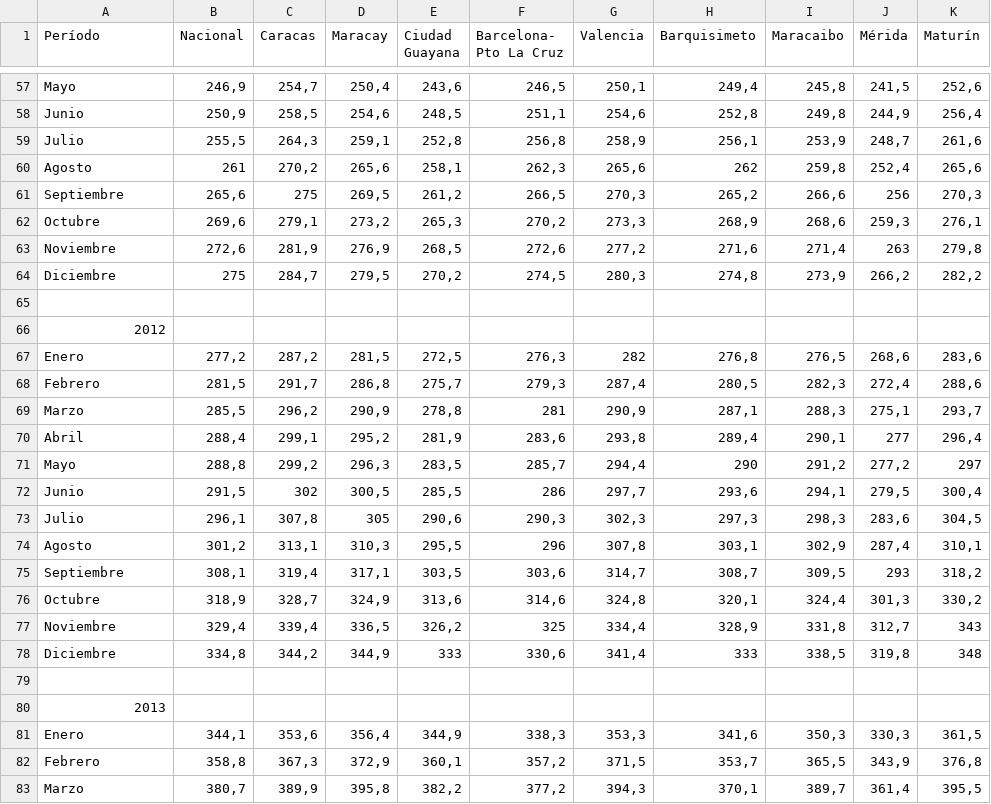
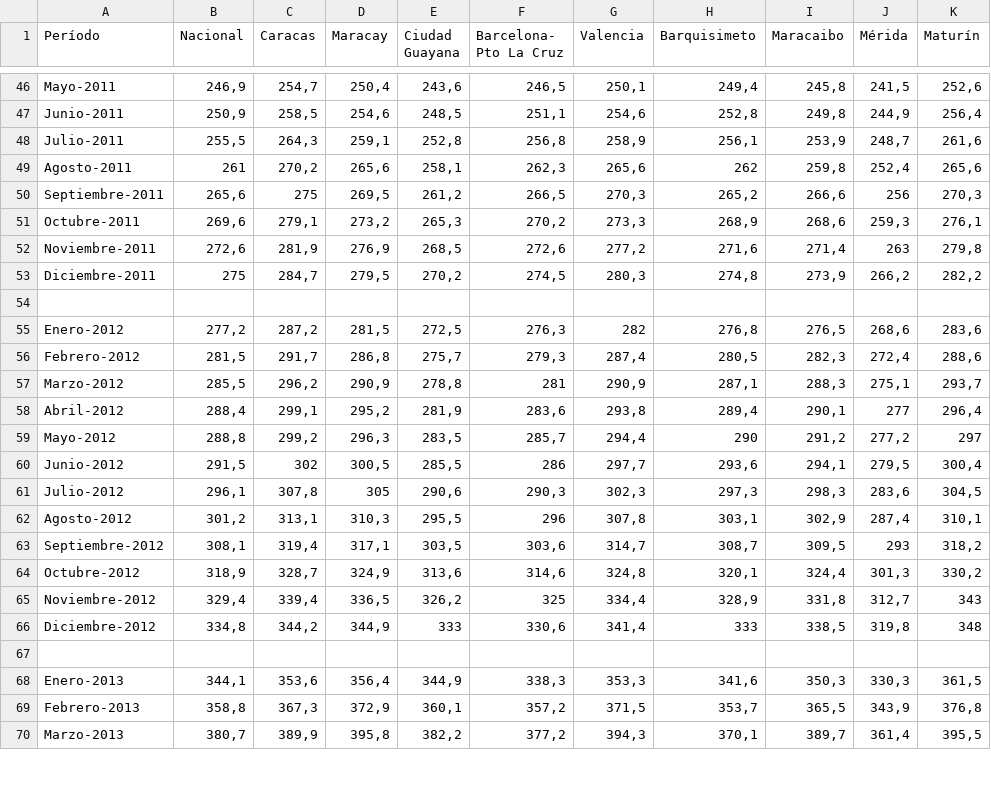
Before and after one commit to JOCSER21/BDA, a CSV file: consumer_price_ECU new.csv, drawn as a sheet; only a part is shown, gaps mark what is left out; removed rows and columns are numbered as before the commit, all else as after; rows hold the shown columns only; the diff covers the shown part only; the diff names each change by its address in the sheet, - before the commit and + after, or states it on an @@ line.

```diff
--- a/consumer_price_ECU new.csv
+++ b/consumer_price_ECU new.csv
-A46 (Período): Mayo
+A46 (Período): Mayo-2011
-A47 (Período): Junio
+A47 (Período): Junio-2011
-A48 (Período): Julio
+A48 (Período): Julio-2011
-A49 (Período): Agosto
+A49 (Período): Agosto-2011
-A50 (Período): Septiembre
+A50 (Período): Septiembre-2011
-A51 (Período): Octubre
+A51 (Período): Octubre-2011
-A52 (Período): Noviembre
+A52 (Período): Noviembre-2011
-A53 (Período): Diciembre
+A53 (Período): Diciembre-2011
-row 66: 2012
-A55 (Período): Enero
+A55 (Período): Enero-2012
-A56 (Período): Febrero
+A56 (Período): Febrero-2012
-A57 (Período): Marzo
+A57 (Período): Marzo-2012
-A58 (Período): Abril
+A58 (Período): Abril-2012
-A59 (Período): Mayo
+A59 (Período): Mayo-2012
-A60 (Período): Junio
+A60 (Período): Junio-2012
-A61 (Período): Julio
+A61 (Período): Julio-2012
-A62 (Período): Agosto
+A62 (Período): Agosto-2012
-A63 (Período): Septiembre
+A63 (Período): Septiembre-2012
-A64 (Período): Octubre
+A64 (Período): Octubre-2012
-A65 (Período): Noviembre
+A65 (Período): Noviembre-2012
-A66 (Período): Diciembre
+A66 (Período): Diciembre-2012
-row 80: 2013
-A68 (Período): Enero
+A68 (Período): Enero-2013
-A69 (Período): Febrero
+A69 (Período): Febrero-2013
-A70 (Período): Marzo
+A70 (Período): Marzo-2013
```
Also changed, not shown: 13 removed rows and 61 edited cells elsewhere in this file.
